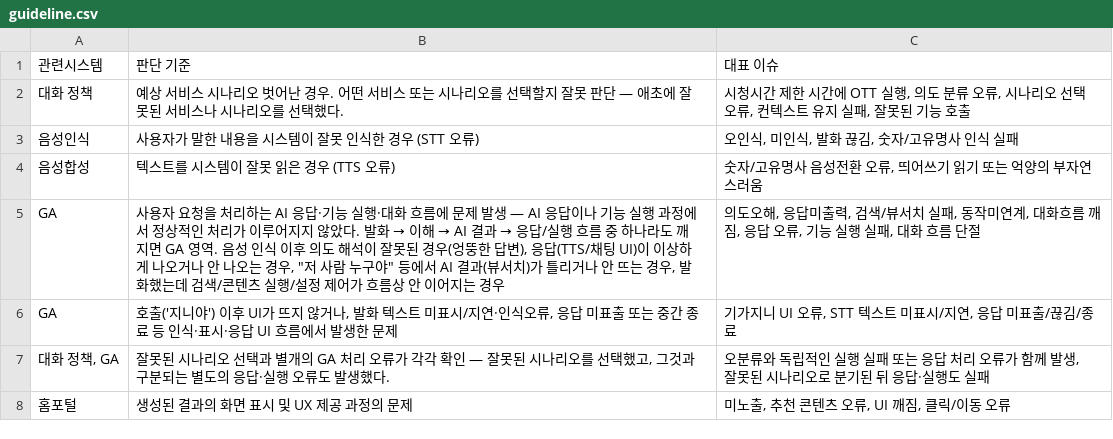
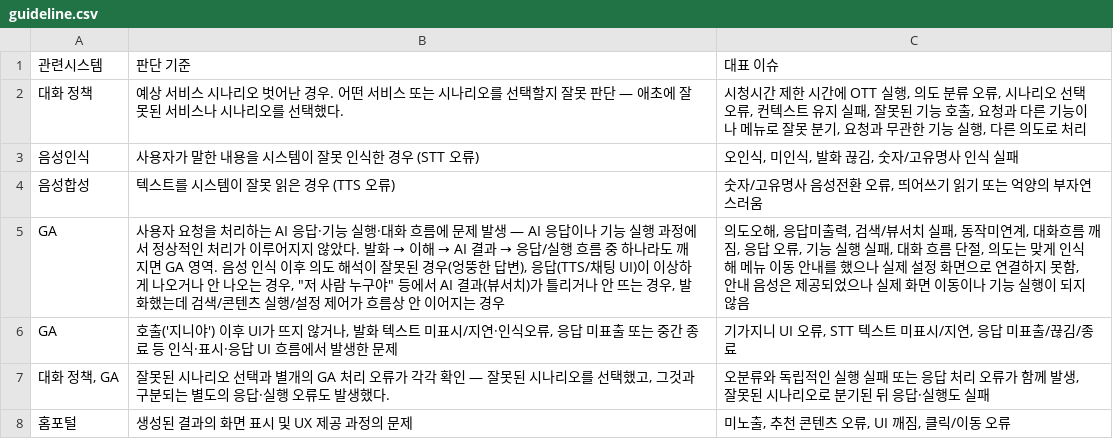
Before and after one commit to sodaeng0051/llm-qa-classifier, a CSV file: training/guideline.csv, drawn as a sheet.

```diff
--- a/training/guideline.csv
+++ b/training/guideline.csv
@@ -1,6 +1,6 @@
 관련시스템,판단 기준,대표 이슈
-대화 정책,"예상 서비스 시나리오 벗어난 경우. 어떤 서비스 또는 시나리오를 선택할지 잘못 판단 — 애초에 잘못된 서비스나 시나리오를 선택했다.","시청시간 제한 시간에 OTT 실행, 의도 분류 오류, 시나리오 선택 오류, 컨텍스트 유지 실패, 잘못된 기능 호출"
+대화 정책,예상 서비스 시나리오 벗어난 경우. 어떤 서비스 또는 시나리오를 선택할지 잘못 판단 — 애초에 잘못된 서비스나 시나리오를 선택했다.,"시청시간 제한 시간에 OTT 실행, 의도 분류 오류, 시나리오 선택 오류, 컨텍스트 유지 실패, 잘못된 기능 호출, 요청과 다른 기능이나 메뉴로 잘못 분기, 요청과 무관한 기능 실행, 다른 의도로 처리"
 음성인식,사용자가 말한 내용을 시스템이 잘못 인식한 경우 (STT 오류),"오인식, 미인식, 발화 끊김, 숫자/고유명사 인식 실패"
 음성합성,텍스트를 시스템이 잘못 읽은 경우 (TTS 오류),"숫자/고유명사 음성전환 오류, 띄어쓰기 읽기 또는 억양의 부자연스러움"
-GA,"사용자 요청을 처리하는 AI 응답·기능 실행·대화 흐름에 문제 발생 — AI 응답이나 기능 실행 과정에서 정상적인 처리가 이루어지지 않았다. 발화 → 이해 → AI 결과 → 응답/실행 흐름 중 하나라도 깨지면 GA 영역. 음성 인식 이후 의도 해석이 잘못된 경우(엉뚱한 답변), 응답(TTS/채팅 UI)이 이상하게 나오거나 안 나오는 경우, ""저 사람 누구야"" 등에서 AI 결과(뷰서치)가 틀리거나 안 뜨는 경우, 발화했는데 검색/콘텐츠 실행/설정 제어가 흐름상 안 이어지는 경우","의도오해, 응답미출력, 검색/뷰서치 실패, 동작미연계, 대화흐름 깨짐, 응답 오류, 기능 실행 실패, 대화 흐름 단절"
+GA,"사용자 요청을 처리하는 AI 응답·기능 실행·대화 흐름에 문제 발생 — AI 응답이나 기능 실행 과정에서 정상적인 처리가 이루어지지 않았다. 발화 → 이해 → AI 결과 → 응답/실행 흐름 중 하나라도 깨지면 GA 영역. 음성 인식 이후 의도 해석이 잘못된 경우(엉뚱한 답변), 응답(TTS/채팅 UI)이 이상하게 나오거나 안 나오는 경우, ""저 사람 누구야"" 등에서 AI 결과(뷰서치)가 틀리거나 안 뜨는 경우, 발화했는데 검색/콘텐츠 실행/설정 제어가 흐름상 안 이어지는 경우","의도오해, 응답미출력, 검색/뷰서치 실패, 동작미연계, 대화흐름 깨짐, 응답 오류, 기능 실행 실패, 대화 흐름 단절, 의도는 맞게 인식해 메뉴 이동 안내를 했으나 실제 설정 화면으로 연결하지 못함, 안내 음성은 제공되었으나 실제 화면 이동이나 기능 실행이 되지 않음"
 GA,"호출('지니야') 이후 UI가 뜨지 않거나, 발화 텍스트 미표시/지연·인식오류, 응답 미표출 또는 중간 종료 등 인식·표시·응답 UI 흐름에서 발생한 문제","기가지니 UI 오류, STT 텍스트 미표시/지연, 응답 미표출/끊김/종료"
```
Also changed, not shown: training/base_labeled.csv, 1 other file.
